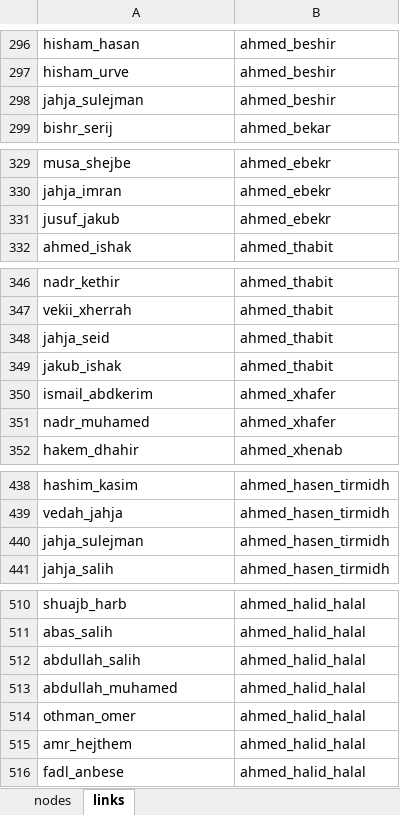
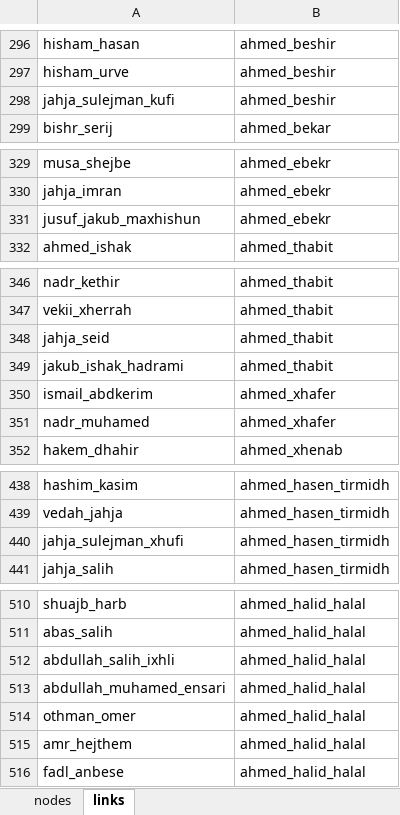
Before and after one commit to kmanxhuka/bota-e-transmetuesve, an Excel workbook: example/datasets/transmetuesit_dataset.xlsx, sheet links, drawn as a sheet; only a part is shown, gaps mark what is left out; values as stored, in another font and other column widths than the file's, no borders; charts and pictures not drawn; the diff covers the shown part only; the diff names each change by its address in the sheet, - before the commit and + after, or states it on an @@ line.

```diff
--- a/example/datasets/transmetuesit_dataset.xlsx (sheet links)
+++ b/example/datasets/transmetuesit_dataset.xlsx (sheet links)
-A298: jahja_sulejman
+A298: jahja_sulejman_kufi
-A331: jusuf_jakub
+A331: jusuf_jakub_maxhishun
-A349: jakub_ishak
+A349: jakub_ishak_hadrami
-A440: jahja_sulejman
+A440: jahja_sulejman_xhufi
-A512: abdullah_salih
+A512: abdullah_salih_ixhli
-A513: abdullah_muhamed
+A513: abdullah_muhamed_ensari
```
Also changed, not shown: 263 added rows and 11 edited cells elsewhere in this sheet, sheet nodes, formulas that keep their value.
